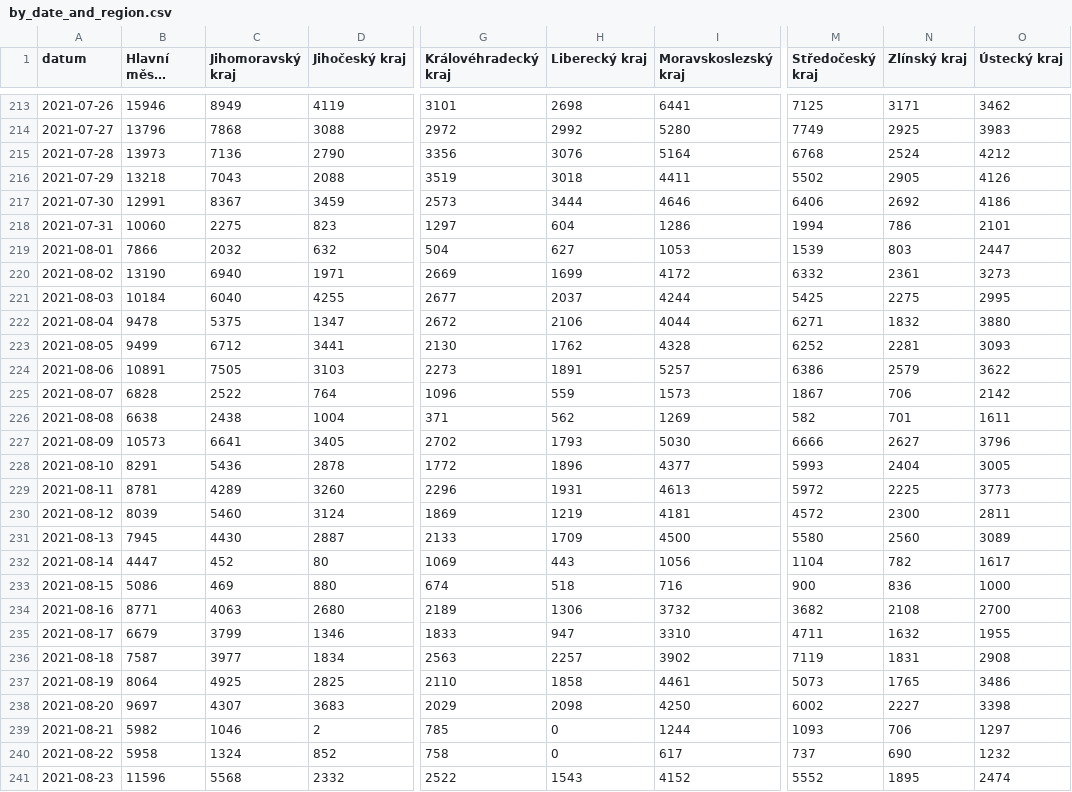
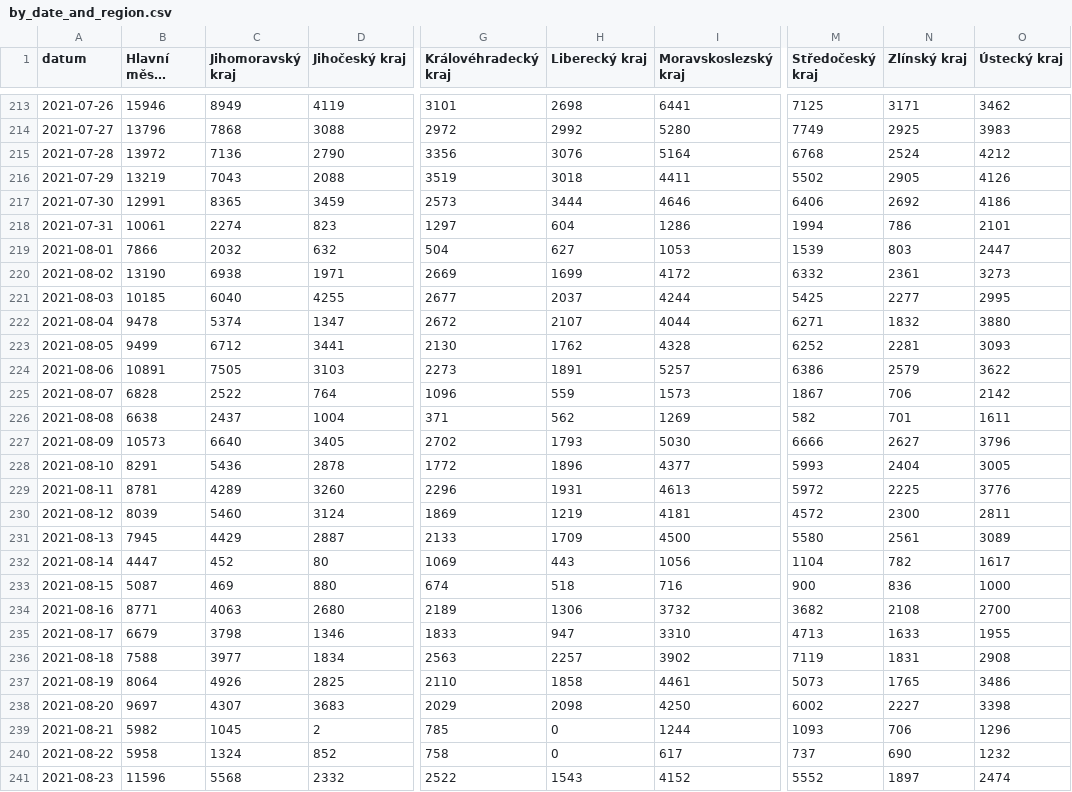
Before and after one commit to vykend/COVID19-Vaccination-Czechia, a CSV file: by_date_and_region.csv, drawn as a sheet; only a part is shown, gaps mark what is left out; long unchanged cells end in …; the diff covers the shown part only; the diff names each change by its address in the sheet, - before the commit and + after, or states it on an @@ line.

```diff
--- a/by_date_and_region.csv
+++ b/by_date_and_region.csv
-B215 (Hlavní město Praha): 13973
+B215 (Hlavní město Praha): 13972
-B216 (Hlavní město Praha): 13218
+B216 (Hlavní město Praha): 13219
-C217 (Jihomoravský kraj): 8367
+C217 (Jihomoravský kraj): 8365
-B218 (Hlavní město Praha): 10060
+B218 (Hlavní město Praha): 10061
-C218 (Jihomoravský kraj): 2275
+C218 (Jihomoravský kraj): 2274
-C220 (Jihomoravský kraj): 6940
+C220 (Jihomoravský kraj): 6938
-B221 (Hlavní město Praha): 10184
+B221 (Hlavní město Praha): 10185
-N221 (Zlínský kraj): 2275
+N221 (Zlínský kraj): 2277
-C222 (Jihomoravský kraj): 5375
+C222 (Jihomoravský kraj): 5374
-H222 (Liberecký kraj): 2106
+H222 (Liberecký kraj): 2107
-C226 (Jihomoravský kraj): 2438
+C226 (Jihomoravský kraj): 2437
-C227 (Jihomoravský kraj): 6641
+C227 (Jihomoravský kraj): 6640
-O229 (Ústecký kraj): 3773
+O229 (Ústecký kraj): 3776
-C231 (Jihomoravský kraj): 4430
+C231 (Jihomoravský kraj): 4429
-N231 (Zlínský kraj): 2560
+N231 (Zlínský kraj): 2561
-B233 (Hlavní město Praha): 5086
+B233 (Hlavní město Praha): 5087
-C235 (Jihomoravský kraj): 3799
+C235 (Jihomoravský kraj): 3798
-M235 (Středočeský kraj): 4711
+M235 (Středočeský kraj): 4713
-N235 (Zlínský kraj): 1632
+N235 (Zlínský kraj): 1633
-B236 (Hlavní město Praha): 7587
+B236 (Hlavní město Praha): 7588
-C237 (Jihomoravský kraj): 4925
+C237 (Jihomoravský kraj): 4926
-C239 (Jihomoravský kraj): 1046
+C239 (Jihomoravský kraj): 1045
-O239 (Ústecký kraj): 1297
+O239 (Ústecký kraj): 1296
-N241 (Zlínský kraj): 1895
+N241 (Zlínský kraj): 1897
```
Also changed, not shown: 1 added row and 126 edited cells elsewhere in this file, aggregation.csv, by_manufacturer.csv, 4 other files.
